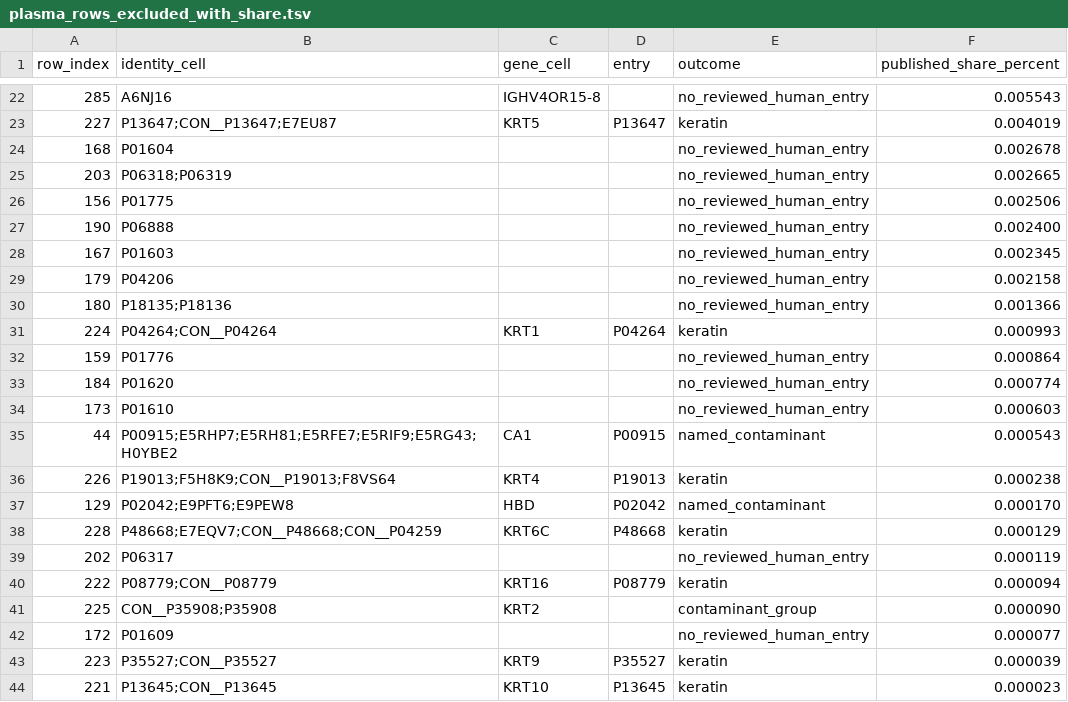
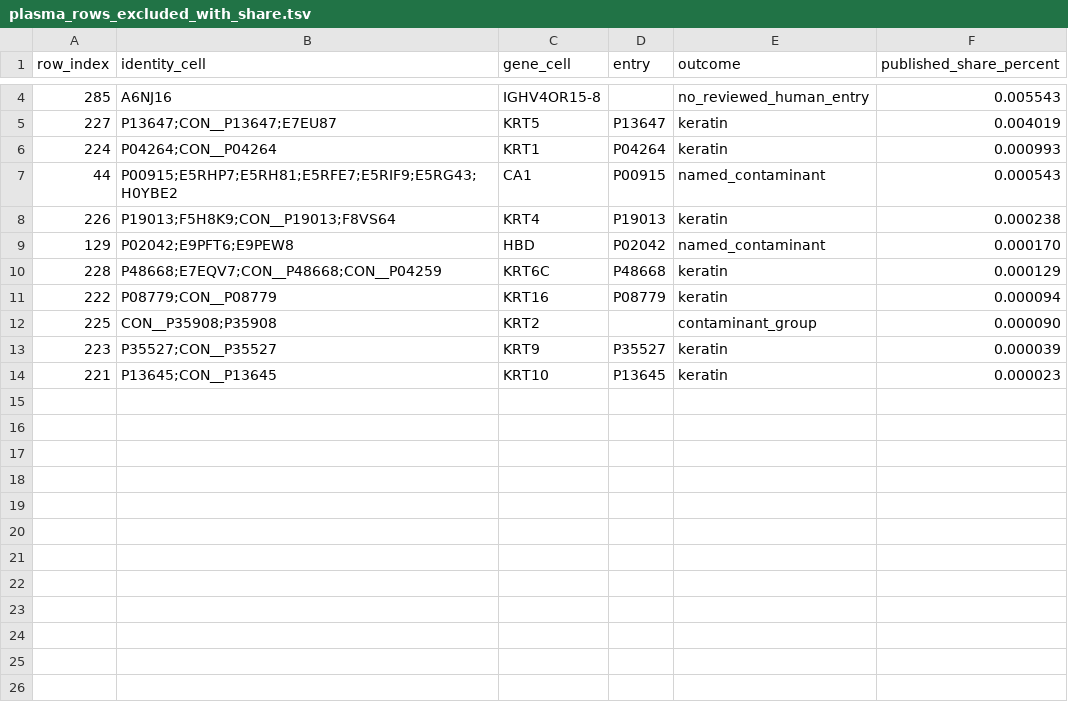
Before and after one commit to moved2la/uniprot-standard, a TSV file: data/blood/plasma_rows_excluded_with_share.tsv, drawn as a sheet; only a part is shown, gaps mark what is left out; the diff covers the shown part only; the diff names each change by its address in the sheet, - before the commit and + after, or states it on an @@ line.

```diff
--- a/data/blood/plasma_rows_excluded_with_share.tsv
+++ b/data/blood/plasma_rows_excluded_with_share.tsv
-row 24: 168 | P01604 |  |  | no_reviewed_human_entry | 0.002678
-row 25: 203 | P06318;P06319 |  |  | no_reviewed_human_entry | 0.002665
-row 26: 156 | P01775 |  |  | no_reviewed_human_entry | 0.002506
-row 27: 190 | P06888 |  |  | no_reviewed_human_entry | 0.002400
-row 28: 167 | P01603 |  |  | no_reviewed_human_entry | 0.002345
-row 29: 179 | P04206 |  |  | no_reviewed_human_entry | 0.002158
-row 30: 180 | P18135;P18136 |  |  | no_reviewed_human_entry | 0.001366
-row 32: 159 | P01776 |  |  | no_reviewed_human_entry | 0.000864
-row 33: 184 | P01620 |  |  | no_reviewed_human_entry | 0.000774
-row 34: 173 | P01610 |  |  | no_reviewed_human_entry | 0.000603
-row 39: 202 | P06317 |  |  | no_reviewed_human_entry | 0.000119
-row 42: 172 | P01609 |  |  | no_reviewed_human_entry | 0.000077
```
Also changed, not shown: 18 removed rows elsewhere in this file, data/blood/erythrocytes_dataset_rows.tsv, data/blood/plasma_dataset_rows.tsv, 21 other files.
